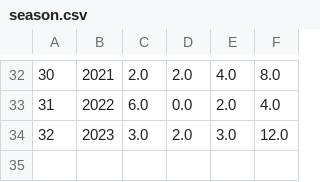
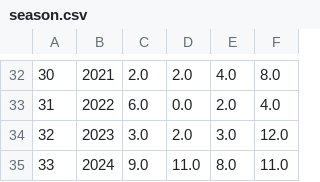
Before and after one commit to thigs0/Heatwaves, a CSV file: season.csv, drawn as a sheet; only a part is shown, gaps mark what is left out.

```diff
--- a/season.csv
+++ b/season.csv
@@ -34 +34,2 @@
 32,2023,3.0,2.0,3.0,12.0
+33,2024,9.0,11.0,8.0,11.0
```
Also changed, not shown: Heatwave.csv, Heatwaves_days.csv, 20 other files.
